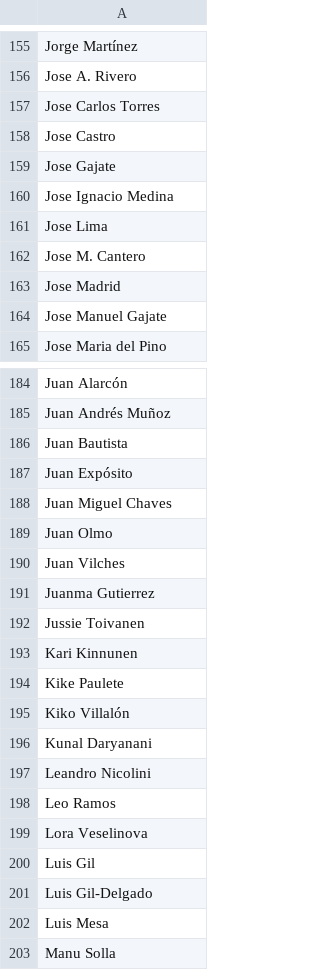
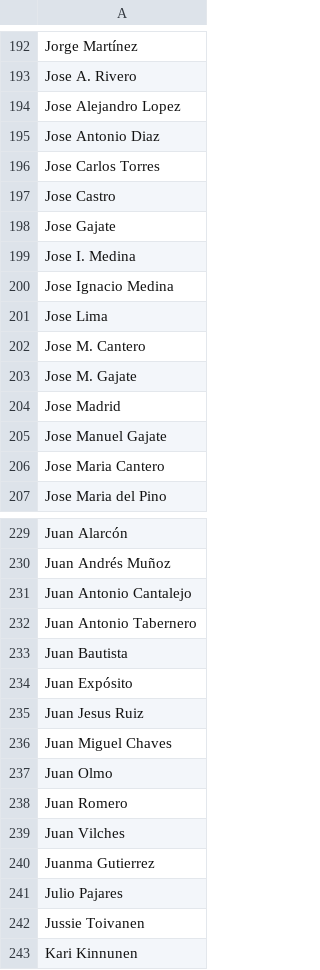
Before and after one commit to borja-munoz/liga-tenis-malaga, a CSV file: data-scraper/players_playoffs.csv, drawn as a sheet; only a part is shown, gaps mark what is left out; the shorter side is filled out with more unchanged rows; the diff covers the shown part only; the diff names each change by its address in the sheet, - before the commit and + after, or states it on an @@ line.

```diff
--- a/data-scraper/players_playoffs.csv
+++ b/data-scraper/players_playoffs.csv
+row 194: Jose Alejandro Lopez
+row 195: Jose Antonio Diaz
+row 199: Jose I. Medina
+row 203: Jose M. Gajate
+row 206: Jose Maria Cantero
+row 231: Juan Antonio Cantalejo
+row 232: Juan Antonio Tabernero
+row 235: Juan Jesus Ruiz
+row 238: Juan Romero
+row 241: Julio Pajares
```
Also changed, not shown: 74 added rows elsewhere in this file, data-scraper/players.csv, data-scraper/seasons_players.csv, 5 other files.
